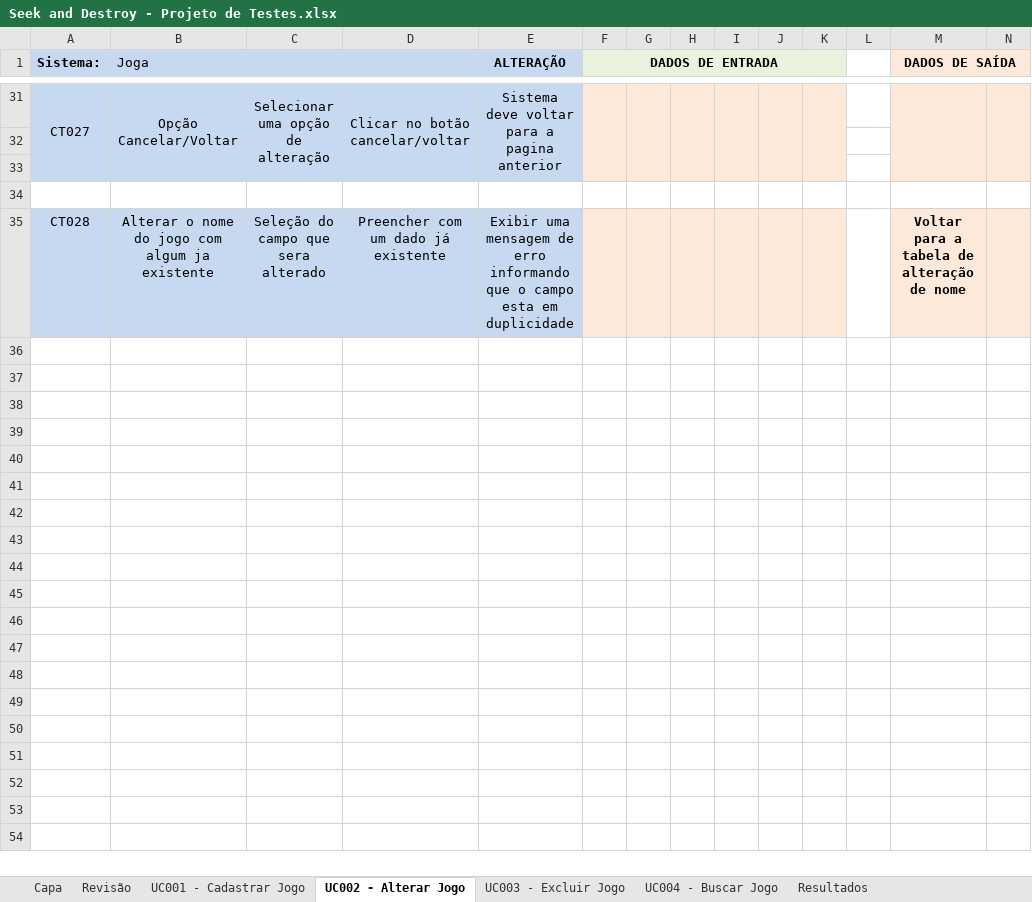
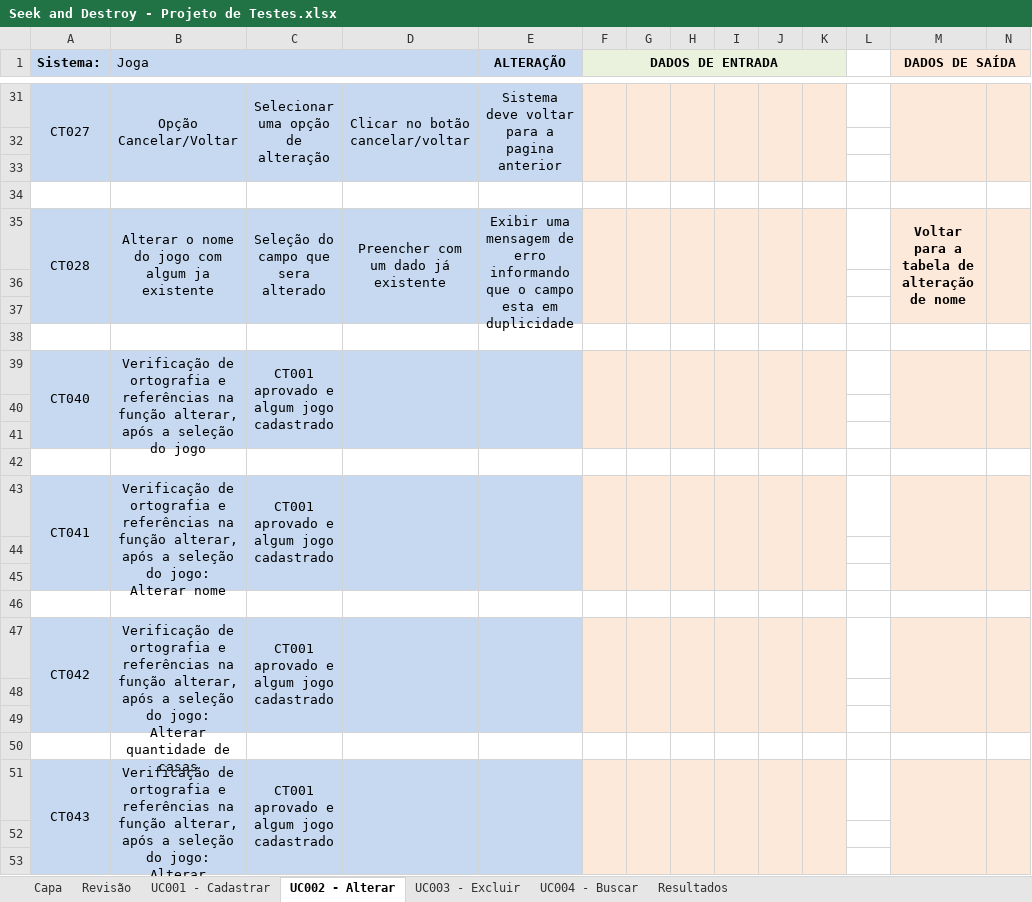
Before and after one commit to JoaoMarc0s/ProjetoTCS, an Excel workbook: Seek and Destroy - Projeto de Testes.xlsx, sheet UC002 - Alterar, drawn as a sheet; only a part is shown, gaps mark what is left out; values as stored, in another font and other column widths than the file's, no borders; conditional formats not drawn; the diff covers the shown part only; the diff names each change by its address in the sheet, - before the commit and + after, or states it on an @@ line.

```diff
--- a/Seek and Destroy - Projeto de Testes.xlsx (sheet UC002 - Alterar)
+++ b/Seek and Destroy - Projeto de Testes.xlsx (sheet UC002 - Alterar)
-sheet tab: UC001 - Cadastrar Jogo
+sheet tab: UC001 - Cadastrar
-sheet tab: UC002 - Alterar Jogo
+sheet tab: UC002 - Alterar
-sheet tab: UC003 - Excluir Jogo
+sheet tab: UC003 - Excluir
-sheet tab: UC004 - Buscar Jogo
+sheet tab: UC004 - Buscar
+A35:A37 merged
+B35:B37 merged
+C35:C37 merged
+D35:D37 merged
+E35:E37 merged
+F35:F37 merged
+G35:G37 merged
+H35:H37 merged
+I35:I37 merged
+J35:J37 merged
+K35:K37 merged
+M35:M37 merged
+N35:N37 merged
+row 36: (empty)
+row 37: (empty)
+row 38: (empty)
+row 39: CT040 | Verificação de ortografia e referências na função alterar, após a seleção do jogo | CT001 aprovado e algum jogo cadastrado
+row 40: (empty)
+row 41: (empty)
+row 42: (empty)
+row 43: CT041 | Verificação de ortografia e referências na função alterar, após a seleção do jogo: Alterar nome | CT001 aprovado e algum jogo cadastrado
+row 44: (empty)
+row 45: (empty)
+row 46: (empty)
+row 47: CT042 | Verificação de ortografia e referências na função alterar, após a seleção do jogo: Alterar quantidade de casas | CT001 aprovado e algum jogo cadastrado
+row 48: (empty)
+row 49: (empty)
+row 50: (empty)
+row 51: CT043 | Verificação de ortografia e referências na função alterar, após a seleção do jogo: Alterar quantidade de peões | CT001 aprovado e algum jogo cadastrado
+row 52: (empty)
+row 53: (empty)
```
Also changed, not shown: 6 added rows and 1 edited cell elsewhere in this sheet, sheet UC001 - Cadastrar, sheet Resultados, 2 other files.
